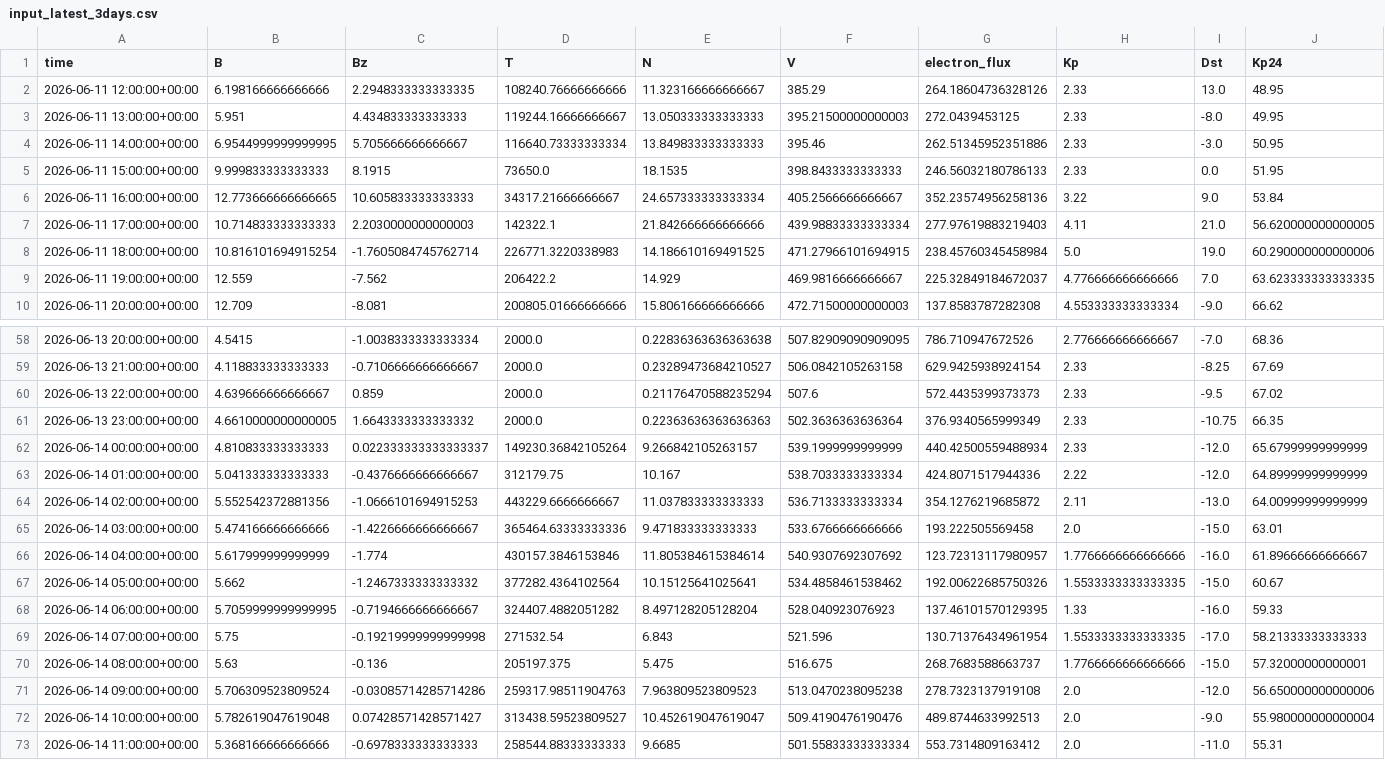
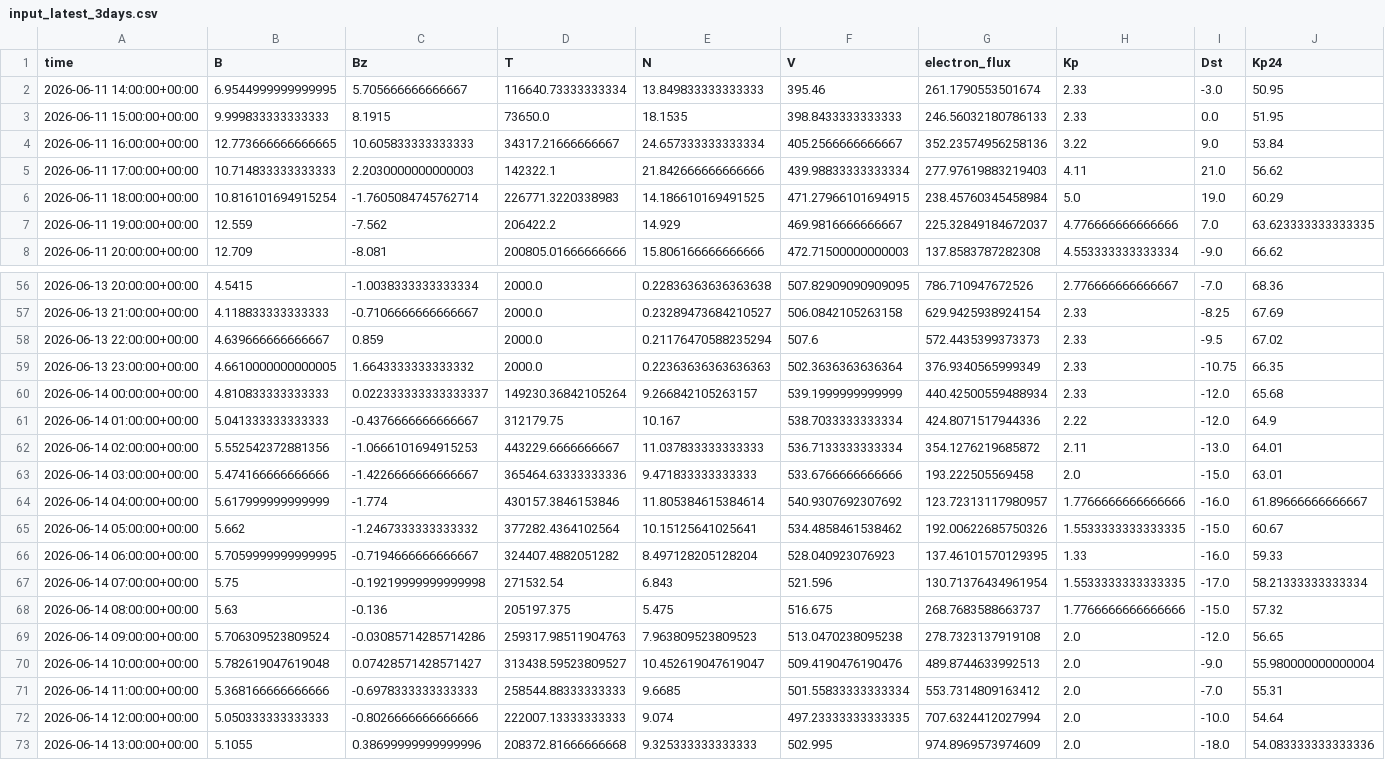
Before and after one commit to Jihyeon-Son/Jihyeon-Son.github.io, a CSV file: data/input_latest_3days.csv, drawn as a sheet; only a part is shown, gaps mark what is left out; the diff covers the shown part only.

```diff
--- a/data/input_latest_3days.csv
+++ b/data/input_latest_3days.csv
@@ -1,9 +1,7 @@
 time,B,Bz,T,N,V,electron_flux,Kp,Dst,Kp24
-2026-06-11 12:00:00+00:00,6.198166666666666,2.2948333333333335,108240.76666666666,11.323166666666667,385.29,264.18604736328126,2.33,13.0,48.95
-2026-06-11 13:00:00+00:00,5.951,4.434833333333333,119244.16666666667,13.050333333333333,395.21500000000003,272.0439453125,2.33,-8.0,49.95
-2026-06-11 14:00:00+00:00,6.9544999999999995,5.705666666666667,116640.73333333334,13.849833333333333,395.46,262.51345952351886,2.33,-3.0,50.95
+2026-06-11 14:00:00+00:00,6.9544999999999995,5.705666666666667,116640.73333333334,13.849833333333333,395.46,261.1790553501674,2.33,-3.0,50.95
 2026-06-11 15:00:00+00:00,9.999833333333333,8.1915,73650.0,18.1535,398.8433333333333,246.56032180786133,2.33,0.0,51.95
 2026-06-11 16:00:00+00:00,12.773666666666665,10.605833333333333,34317.21666666667,24.657333333333334,405.2566666666667,352.23574956258136,3.22,9.0,53.84
-2026-06-11 17:00:00+00:00,10.714833333333333,2.2030000000000003,142322.1,21.842666666666666,439.98833333333334,277.97619883219403,4.11,21.0,56.620000000000005
-2026-06-11 18:00:00+00:00,10.816101694915254,-1.7605084745762714,226771.3220338983,14.186610169491525,471.27966101694915,238.45760345458984,5.0,19.0,60.290000000000006
+2026-06-11 17:00:00+00:00,10.714833333333333,2.2030000000000003,142322.1,21.842666666666666,439.98833333333334,277.97619883219403,4.11,21.0,56.62
+2026-06-11 18:00:00+00:00,10.816101694915254,-1.7605084745762714,226771.3220338983,14.186610169491525,471.27966101694915,238.45760345458984,5.0,19.0,60.29
 2026-06-11 19:00:00+00:00,12.559,-7.562,206422.2,14.929,469.9816666666667,225.32849184672037,4.776666666666666,7.0,63.623333333333335
@@ -61,5 +59,5 @@ time,B,Bz,T,N,V,electron_flux,Kp,Dst,Kp24
 2026-06-13 23:00:00+00:00,4.6610000000000005,1.6643333333333332,2000.0,0.22363636363636363,502.3636363636364,376.9340565999349,2.33,-10.75,66.35
-2026-06-14 00:00:00+00:00,4.810833333333333,0.022333333333333337,149230.36842105264,9.266842105263157,539.1999999999999,440.42500559488934,2.33,-12.0,65.67999999999999
-2026-06-14 01:00:00+00:00,5.041333333333333,-0.4376666666666667,312179.75,10.167,538.7033333333334,424.8071517944336,2.22,-12.0,64.89999999999999
-2026-06-14 02:00:00+00:00,5.552542372881356,-1.0666101694915253,443229.6666666667,11.037833333333333,536.7133333333334,354.1276219685872,2.11,-13.0,64.00999999999999
+2026-06-14 00:00:00+00:00,4.810833333333333,0.022333333333333337,149230.36842105264,9.266842105263157,539.1999999999999,440.42500559488934,2.33,-12.0,65.68
+2026-06-14 01:00:00+00:00,5.041333333333333,-0.4376666666666667,312179.75,10.167,538.7033333333334,424.8071517944336,2.22,-12.0,64.9
+2026-06-14 02:00:00+00:00,5.552542372881356,-1.0666101694915253,443229.6666666667,11.037833333333333,536.7133333333334,354.1276219685872,2.11,-13.0,64.01
 2026-06-14 03:00:00+00:00,5.474166666666666,-1.4226666666666667,365464.63333333336,9.471833333333333,533.6766666666666,193.222505569458,2.0,-15.0,63.01
@@ -68,6 +66,8 @@ time,B,Bz,T,N,V,electron_flux,Kp,Dst,Kp24
 2026-06-14 06:00:00+00:00,5.7059999999999995,-0.7194666666666667,324407.4882051282,8.497128205128204,528.040923076923,137.46101570129395,1.33,-16.0,59.33
-2026-06-14 07:00:00+00:00,5.75,-0.19219999999999998,271532.54,6.843,521.596,130.71376434961954,1.5533333333333335,-17.0,58.21333333333333
-2026-06-14 08:00:00+00:00,5.63,-0.136,205197.375,5.475,516.675,268.7683588663737,1.7766666666666666,-15.0,57.32000000000001
-2026-06-14 09:00:00+00:00,5.706309523809524,-0.03085714285714286,259317.98511904763,7.963809523809523,513.0470238095238,278.7323137919108,2.0,-12.0,56.650000000000006
+2026-06-14 07:00:00+00:00,5.75,-0.19219999999999998,271532.54,6.843,521.596,130.71376434961954,1.5533333333333335,-17.0,58.21333333333334
+2026-06-14 08:00:00+00:00,5.63,-0.136,205197.375,5.475,516.675,268.7683588663737,1.7766666666666666,-15.0,57.32
+2026-06-14 09:00:00+00:00,5.706309523809524,-0.03085714285714286,259317.98511904763,7.963809523809523,513.0470238095238,278.7323137919108,2.0,-12.0,56.65
 2026-06-14 10:00:00+00:00,5.782619047619048,0.07428571428571427,313438.59523809527,10.452619047619047,509.4190476190476,489.8744633992513,2.0,-9.0,55.980000000000004
-2026-06-14 11:00:00+00:00,5.368166666666666,-0.6978333333333333,258544.88333333333,9.6685,501.55833333333334,553.7314809163412,2.0,-11.0,55.31
+2026-06-14 11:00:00+00:00,5.368166666666666,-0.6978333333333333,258544.88333333333,9.6685,501.55833333333334,553.7314809163412,2.0,-7.0,55.31
+2026-06-14 12:00:00+00:00,5.050333333333333,-0.8026666666666666,222007.13333333333,9.074,497.23333333333335,707.6324412027994,2.0,-10.0,54.64
+2026-06-14 13:00:00+00:00,5.1055,0.38699999999999996,208372.81666666668,9.325333333333333,502.995,974.8969573974609,2.0,-18.0,54.083333333333336
```
Also changed, not shown: 15 edited cells elsewhere in this file, 2 other files.
